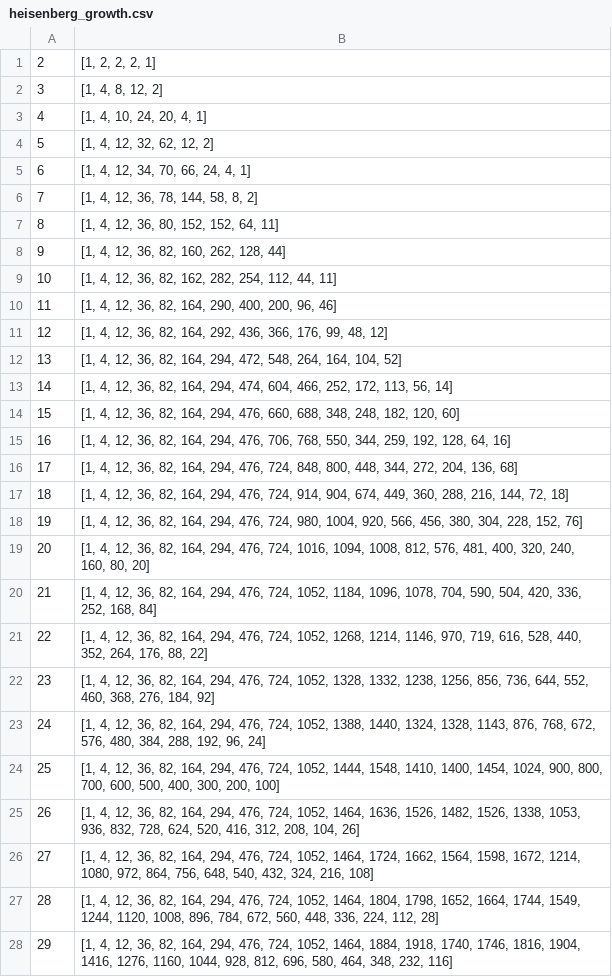
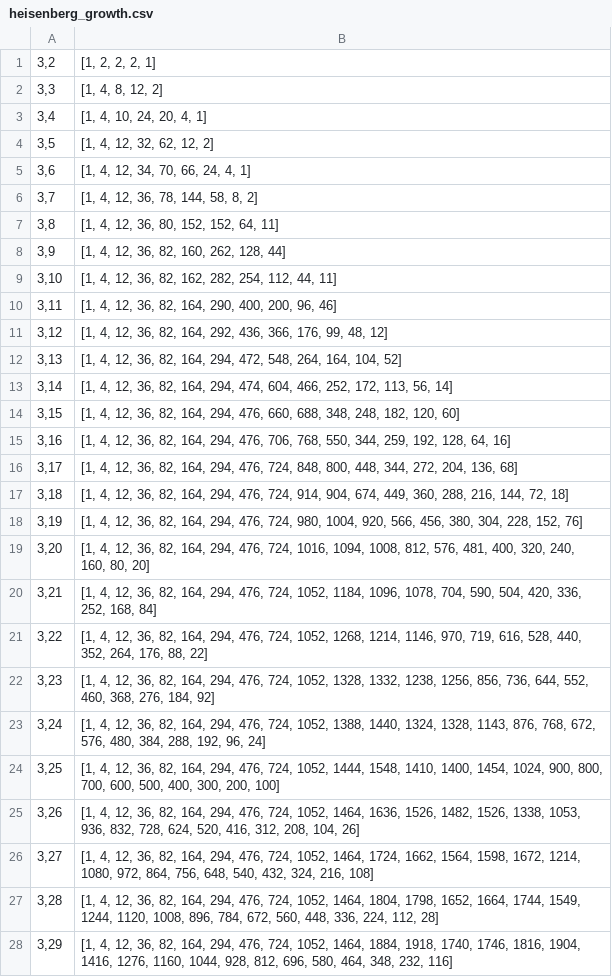
Before and after one commit to crosedev/cayleypy, a CSV file: cayleypy/data/heisenberg_growth.csv, drawn as a sheet; only a part is shown; the diff covers the shown part only.

```diff
--- a/cayleypy/data/heisenberg_growth.csv
+++ b/cayleypy/data/heisenberg_growth.csv
@@ -1,28 +1,28 @@
-2,"[1, 2, 2, 2, 1]"
-3,"[1, 4, 8, 12, 2]"
-4,"[1, 4, 10, 24, 20, 4, 1]"
-5,"[1, 4, 12, 32, 62, 12, 2]"
-6,"[1, 4, 12, 34, 70, 66, 24, 4, 1]"
-7,"[1, 4, 12, 36, 78, 144, 58, 8, 2]"
-8,"[1, 4, 12, 36, 80, 152, 152, 64, 11]"
-9,"[1, 4, 12, 36, 82, 160, 262, 128, 44]"
-10,"[1, 4, 12, 36, 82, 162, 282, 254, 112, 44, 11]"
-11,"[1, 4, 12, 36, 82, 164, 290, 400, 200, 96, 46]"
-12,"[1, 4, 12, 36, 82, 164, 292, 436, 366, 176, 99, 48, 12]"
-13,"[1, 4, 12, 36, 82, 164, 294, 472, 548, 264, 164, 104, 52]"
-14,"[1, 4, 12, 36, 82, 164, 294, 474, 604, 466, 252, 172, 113, 56, 14]"
-15,"[1, 4, 12, 36, 82, 164, 294, 476, 660, 688, 348, 248, 182, 120, 60]"
-16,"[1, 4, 12, 36, 82, 164, 294, 476, 706, 768, 550, 344, 259, 192, 128, 64, 16]"
-17,"[1, 4, 12, 36, 82, 164, 294, 476, 724, 848, 800, 448, 344, 272, 204, 136, 68]"
-18,"[1, 4, 12, 36, 82, 164, 294, 476, 724, 914, 904, 674, 449, 360, 288, 216, 144, 72, 18]"
-19,"[1, 4, 12, 36, 82, 164, 294, 476, 724, 980, 1004, 920, 566, 456, 380, 304, 228, 152, 76]"
-20,"[1, 4, 12, 36, 82, 164, 294, 476, 724, 1016, 1094, 1008, 812, 576, 481, 400, 320, 240, 160, 80, 20]"
-21,"[1, 4, 12, 36, 82, 164, 294, 476, 724, 1052, 1184, 1096, 1078, 704, 590, 504, 420, 336, 252, 168, 84]"
-22,"[1, 4, 12, 36, 82, 164, 294, 476, 724, 1052, 1268, 1214, 1146, 970, 719, 616, 528, 440, 352, 264, 176, 88, 22]"
-23,"[1, 4, 12, 36, 82, 164, 294, 476, 724, 1052, 1328, 1332, 1238, 1256, 856, 736, 644, 552, 460, 368, 276, 184, 92]"
-24,"[1, 4, 12, 36, 82, 164, 294, 476, 724, 1052, 1388, 1440, 1324, 1328, 1143, 876, 768, 672, 576, 480, 384, 288, 192, 96, 24]"
-25,"[1, 4, 12, 36, 82, 164, 294, 476, 724, 1052, 1444, 1548, 1410, 1400, 1454, 1024, 900, 800, 700, 600, 500, 400, 300, 200, 100]"
-26,"[1, 4, 12, 36, 82, 164, 294, 476, 724, 1052, 1464, 1636, 1526, 1482, 1526, 1338, 1053, 936, 832, 728, 624, 520, 416, 312, 208, 104, 26]"
-27,"[1, 4, 12, 36, 82, 164, 294, 476, 724, 1052, 1464, 1724, 1662, 1564, 1598, 1672, 1214, 1080, 972, 864, 756, 648, 540, 432, 324, 216, 108]"
-28,"[1, 4, 12, 36, 82, 164, 294, 476, 724, 1052, 1464, 1804, 1798, 1652, 1664, 1744, 1549, 1244, 1120, 1008, 896, 784, 672, 560, 448, 336, 224, 112, 28]"
-29,"[1, 4, 12, 36, 82, 164, 294, 476, 724, 1052, 1464, 1884, 1918, 1740, 1746, 1816, 1904, 1416, 1276, 1160, 1044, 928, 812, 696, 580, 464, 348, 232, 116]"
+"3,2","[1, 2, 2, 2, 1]"
+"3,3","[1, 4, 8, 12, 2]"
+"3,4","[1, 4, 10, 24, 20, 4, 1]"
+"3,5","[1, 4, 12, 32, 62, 12, 2]"
+"3,6","[1, 4, 12, 34, 70, 66, 24, 4, 1]"
+"3,7","[1, 4, 12, 36, 78, 144, 58, 8, 2]"
+"3,8","[1, 4, 12, 36, 80, 152, 152, 64, 11]"
+"3,9","[1, 4, 12, 36, 82, 160, 262, 128, 44]"
+"3,10","[1, 4, 12, 36, 82, 162, 282, 254, 112, 44, 11]"
+"3,11","[1, 4, 12, 36, 82, 164, 290, 400, 200, 96, 46]"
+"3,12","[1, 4, 12, 36, 82, 164, 292, 436, 366, 176, 99, 48, 12]"
+"3,13","[1, 4, 12, 36, 82, 164, 294, 472, 548, 264, 164, 104, 52]"
+"3,14","[1, 4, 12, 36, 82, 164, 294, 474, 604, 466, 252, 172, 113, 56, 14]"
+"3,15","[1, 4, 12, 36, 82, 164, 294, 476, 660, 688, 348, 248, 182, 120, 60]"
+"3,16","[1, 4, 12, 36, 82, 164, 294, 476, 706, 768, 550, 344, 259, 192, 128, 64, 16]"
+"3,17","[1, 4, 12, 36, 82, 164, 294, 476, 724, 848, 800, 448, 344, 272, 204, 136, 68]"
+"3,18","[1, 4, 12, 36, 82, 164, 294, 476, 724, 914, 904, 674, 449, 360, 288, 216, 144, 72, 18]"
+"3,19","[1, 4, 12, 36, 82, 164, 294, 476, 724, 980, 1004, 920, 566, 456, 380, 304, 228, 152, 76]"
+"3,20","[1, 4, 12, 36, 82, 164, 294, 476, 724, 1016, 1094, 1008, 812, 576, 481, 400, 320, 240, 160, 80, 20]"
+"3,21","[1, 4, 12, 36, 82, 164, 294, 476, 724, 1052, 1184, 1096, 1078, 704, 590, 504, 420, 336, 252, 168, 84]"
+"3,22","[1, 4, 12, 36, 82, 164, 294, 476, 724, 1052, 1268, 1214, 1146, 970, 719, 616, 528, 440, 352, 264, 176, 88, 22]"
+"3,23","[1, 4, 12, 36, 82, 164, 294, 476, 724, 1052, 1328, 1332, 1238, 1256, 856, 736, 644, 552, 460, 368, 276, 184, 92]"
+"3,24","[1, 4, 12, 36, 82, 164, 294, 476, 724, 1052, 1388, 1440, 1324, 1328, 1143, 876, 768, 672, 576, 480, 384, 288, 192, 96, 24]"
+"3,25","[1, 4, 12, 36, 82, 164, 294, 476, 724, 1052, 1444, 1548, 1410, 1400, 1454, 1024, 900, 800, 700, 600, 500, 400, 300, 200, 100]"
+"3,26","[1, 4, 12, 36, 82, 164, 294, 476, 724, 1052, 1464, 1636, 1526, 1482, 1526, 1338, 1053, 936, 832, 728, 624, 520, 416, 312, 208, 104, 26]"
+"3,27","[1, 4, 12, 36, 82, 164, 294, 476, 724, 1052, 1464, 1724, 1662, 1564, 1598, 1672, 1214, 1080, 972, 864, 756, 648, 540, 432, 324, 216, 108]"
+"3,28","[1, 4, 12, 36, 82, 164, 294, 476, 724, 1052, 1464, 1804, 1798, 1652, 1664, 1744, 1549, 1244, 1120, 1008, 896, 784, 672, 560, 448, 336, 224, 112, 28]"
+"3,29","[1, 4, 12, 36, 82, 164, 294, 476, 724, 1052, 1464, 1884, 1918, 1740, 1746, 1816, 1904, 1416, 1276, 1160, 1044, 928, 812, 696, 580, 464, 348, 232, 116]"
```
Also changed, not shown: 21 edited cells elsewhere in this file, cayleypy/data/sl_2_fund_roots_growth.csv, cayleypy/data/sl_2_root_weyl_growth.csv, 8 other files.
